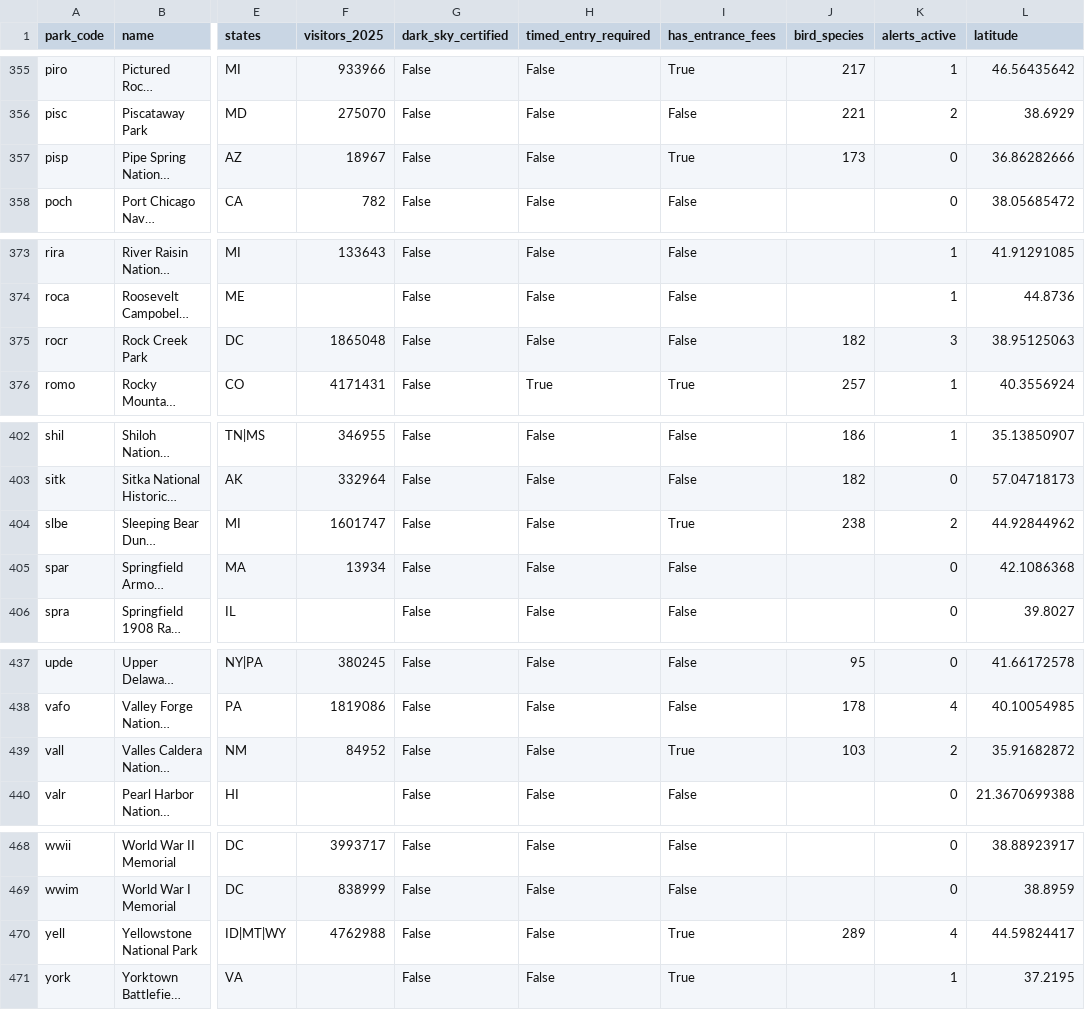
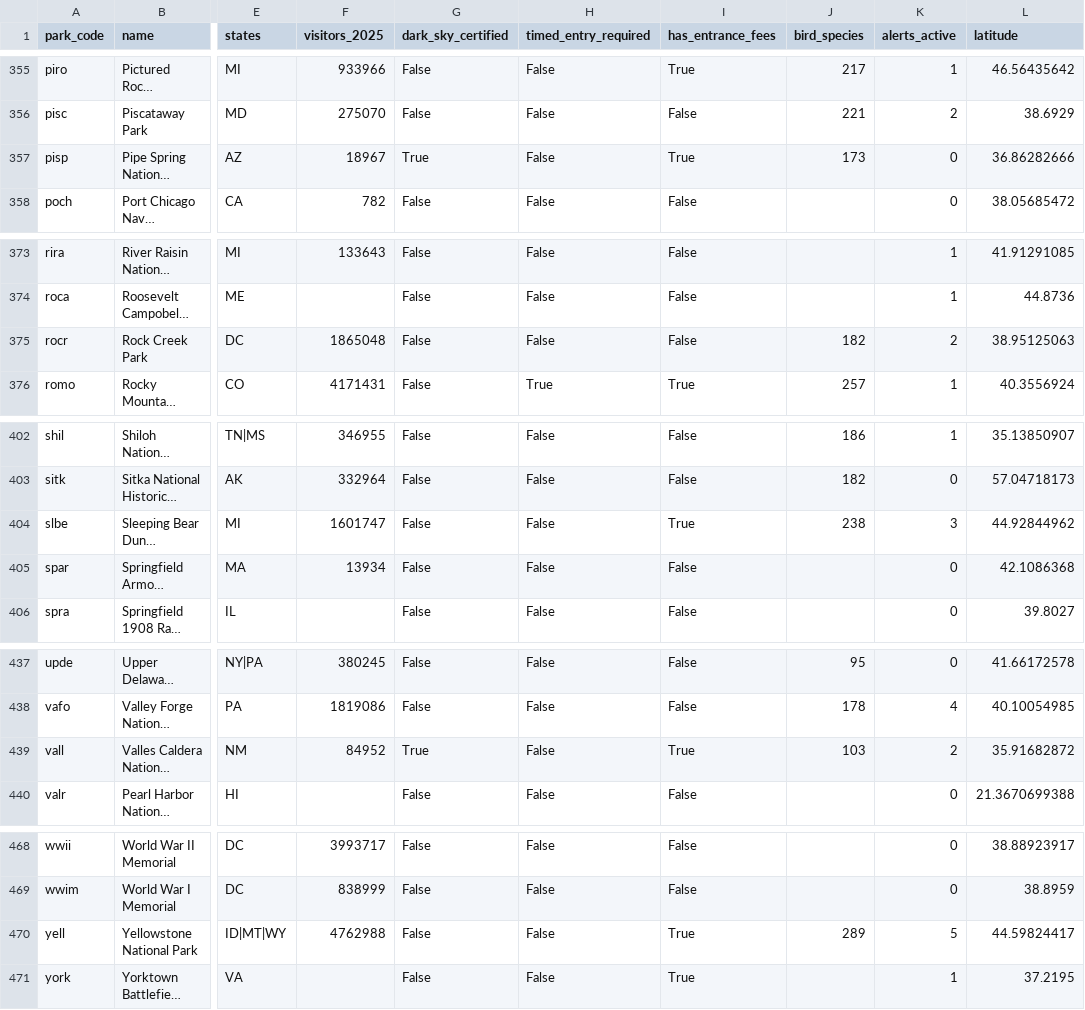
Before and after one commit to kirkwood-justin/park-atlas-data, a CSV file: parks.csv, drawn as a sheet; only a part is shown, gaps mark what is left out; long unchanged cells end in …; the diff covers the shown part only; the diff names each change by its address in the sheet, - before the commit and + after, or states it on an @@ line.

```diff
--- a/parks.csv
+++ b/parks.csv
-G357 (dark_sky_certified): False
+G357 (dark_sky_certified): True
-K375 (alerts_active): 3
+K375 (alerts_active): 2
-K404 (alerts_active): 2
+K404 (alerts_active): 3
-G439 (dark_sky_certified): False
+G439 (dark_sky_certified): True
-K470 (alerts_active): 4
+K470 (alerts_active): 5
```
Also changed, not shown: 12 edited cells elsewhere in this file, 2 other files.
